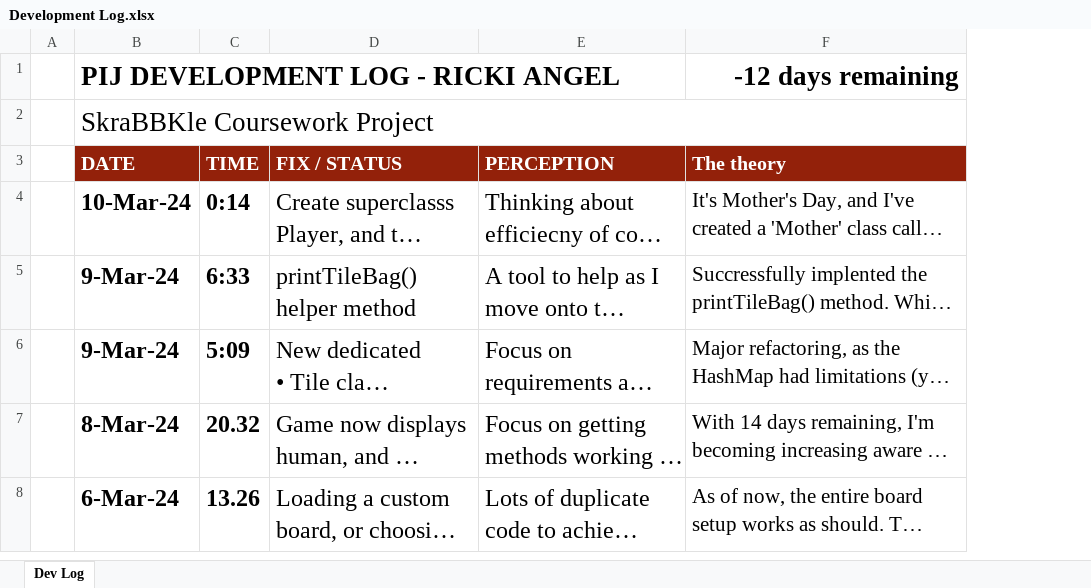
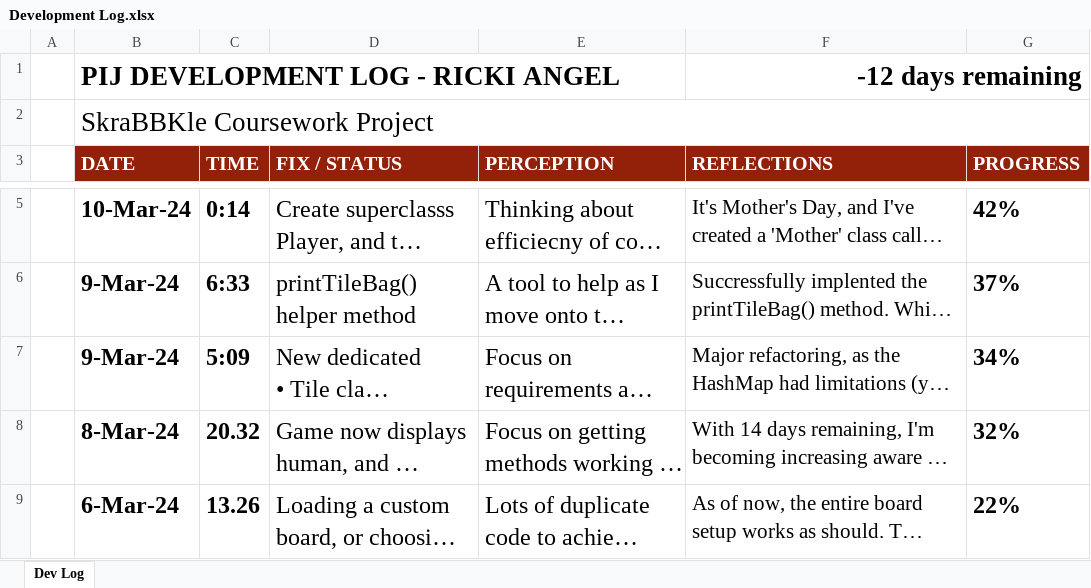
Before and after one commit to TechAngelX/Skrabble, an Excel workbook: Ancillary Docs/Development Log.xlsx, sheet Dev Log, drawn as a sheet; only a part is shown, gaps mark what is left out; long unchanged cells end in …; values as stored, in another font and other column widths than the file's, no borders; charts and pictures and conditional formats not drawn; addresses are those after the commit; the diff covers the shown part only; the diff names each change by its address in the sheet, - before the commit and + after, or states it on an @@ line.

Commit message:
GamePlay() Implement/Try various methods to utilize a humand and computer instance. Work in progress.

```diff
--- a/Ancillary Docs/Development Log.xlsx (sheet Dev Log)
+++ b/Ancillary Docs/Development Log.xlsx (sheet Dev Log)
+column G (PROGRESS), rows 5-9: 42% | 37% | 34% | 32% | 22%
+F1:G1 merged
-F3: The theory
+F3: REFLECTIONS
```
Also changed, not shown: 1 added row elsewhere in this sheet, charts or pictures, 7 other files.
